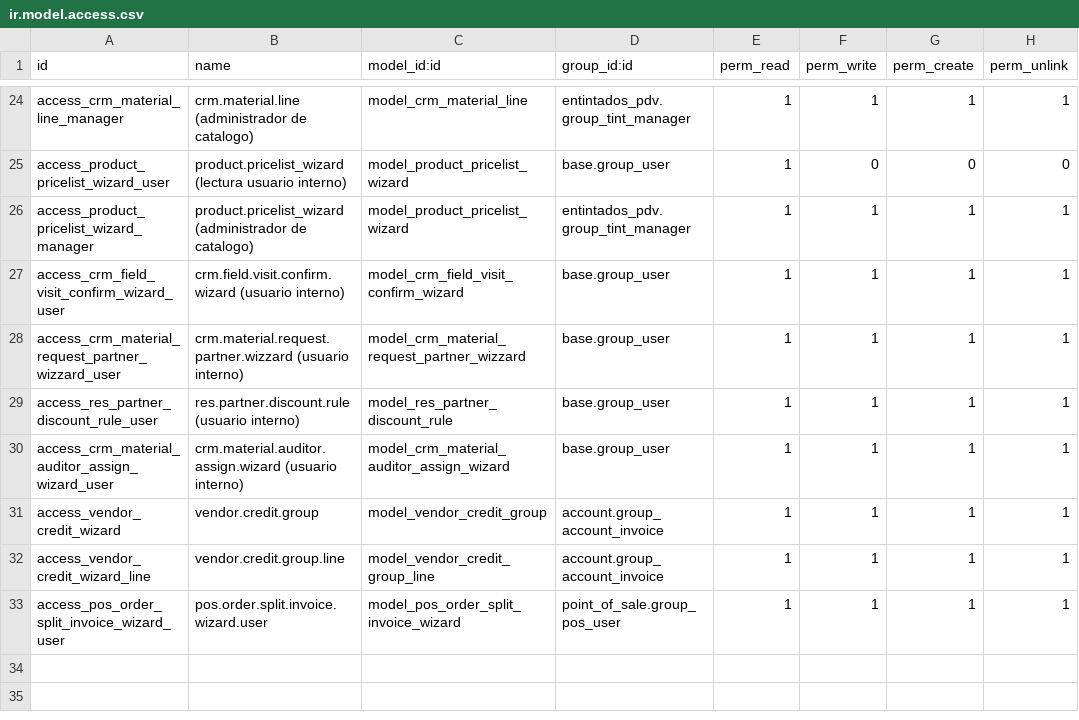
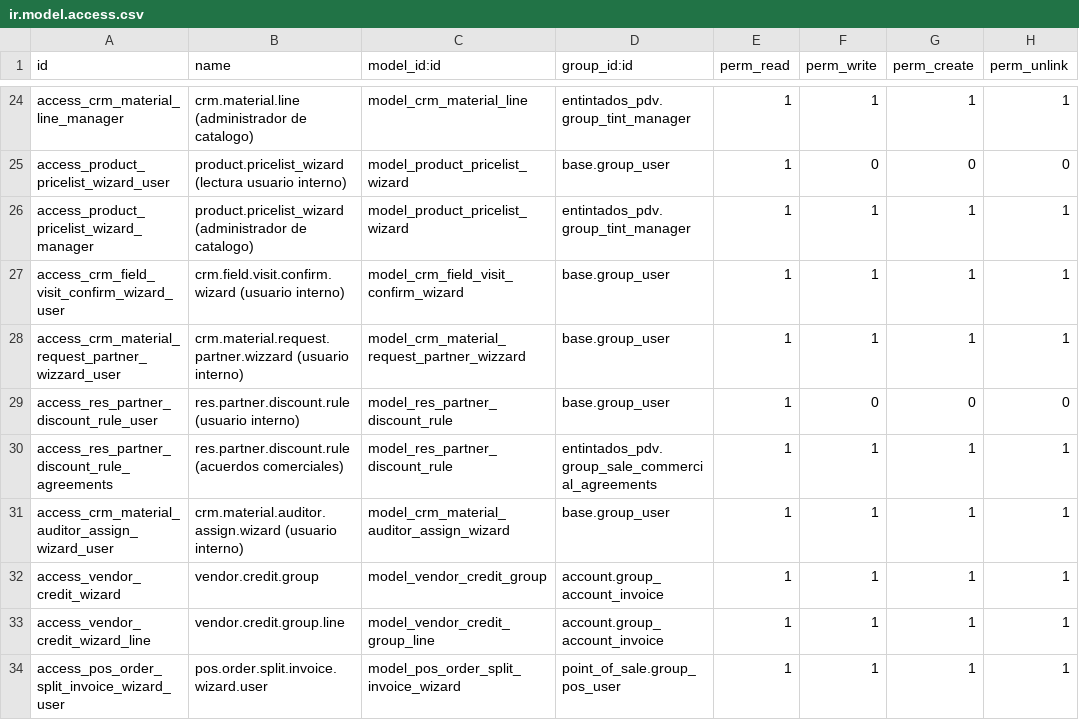
Before and after one commit to Jos3-Lu1s/entintados-pdv, a CSV file: security/ir.model.access.csv, drawn as a sheet; only a part is shown, gaps mark what is left out.

Commit message:
[FIX] entintados_pdv: bloqueo escalon en tarifa y acuerdos protegidos

```diff
--- a/security/ir.model.access.csv
+++ b/security/ir.model.access.csv
@@ -28,3 +28,4 @@ access_crm_field_visit_confirm_wizard_user,crm.field.visit.confirm.wizard (usuar
 access_crm_material_request_partner_wizzard_user,crm.material.request.partner.wizzard (usuario interno),model_crm_material_request_partner_wizzard,base.group_user,1,1,1,1
-access_res_partner_discount_rule_user,res.partner.discount.rule (usuario interno),model_res_partner_discount_rule,base.group_user,1,1,1,1
+access_res_partner_discount_rule_user,res.partner.discount.rule (usuario interno),model_res_partner_discount_rule,base.group_user,1,0,0,0
+access_res_partner_discount_rule_agreements,res.partner.discount.rule (acuerdos comerciales),model_res_partner_discount_rule,entintados_pdv.group_sale_commercial_agreements,1,1,1,1
 access_crm_material_auditor_assign_wizard_user,crm.material.auditor.assign.wizard (usuario interno),model_crm_material_auditor_assign_wizard,base.group_user,1,1,1,1
```
Also changed, not shown: 7 other files.
